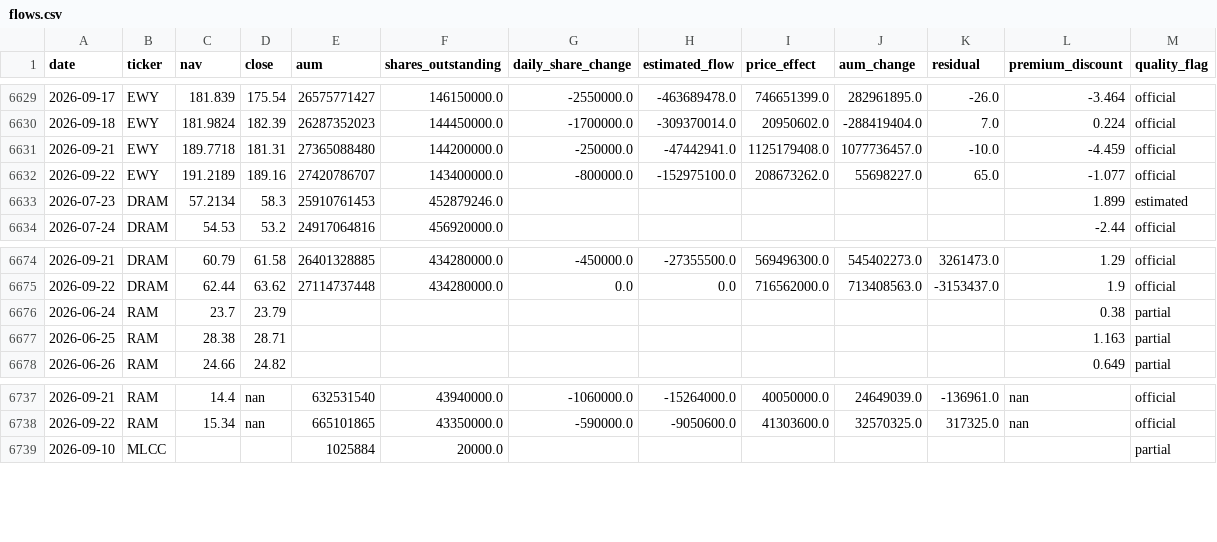
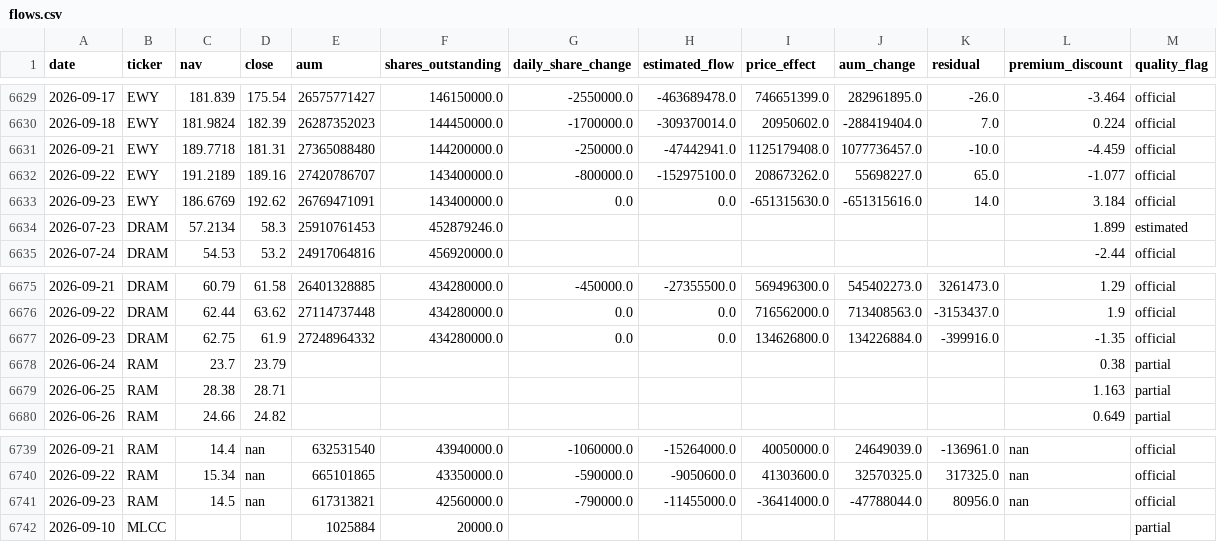
Before and after one commit to winner02-spec/ewy-dram-flow-dashboard-, a CSV file: data/flows.csv, drawn as a sheet; only a part is shown, gaps mark what is left out.

Commit message:
data: 2026-09-24

```diff
--- a/data/flows.csv
+++ b/data/flows.csv
@@ -6632,2 +6632,3 @@ date,ticker,nav,close,aum,shares_outstanding,daily_share_change,estimated_flow,p
 2026-09-22,EWY,191.2189,189.16,27420786707,143400000.0,-800000.0,-152975100.0,208673262.0,55698227.0,65.0,-1.077,official
+2026-09-23,EWY,186.6769,192.62,26769471091,143400000.0,0.0,0.0,-651315630.0,-651315616.0,14.0,3.184,official
 2026-07-23,DRAM,57.2134,58.3,25910761453,452879246.0,,,,,,1.899,estimated
@@ -6675,2 +6676,3 @@ date,ticker,nav,close,aum,shares_outstanding,daily_share_change,estimated_flow,p
 2026-09-22,DRAM,62.44,63.62,27114737448,434280000.0,0.0,0.0,716562000.0,713408563.0,-3153437.0,1.9,official
+2026-09-23,DRAM,62.75,61.9,27248964332,434280000.0,0.0,0.0,134626800.0,134226884.0,-399916.0,-1.35,official
 2026-06-24,RAM,23.7,23.79,,,,,,,,0.38,partial
@@ -6738,2 +6740,3 @@ date,ticker,nav,close,aum,shares_outstanding,daily_share_change,estimated_flow,p
 2026-09-22,RAM,15.34,nan,665101865,43350000.0,-590000.0,-9050600.0,41303600.0,32570325.0,317325.0,nan,official
+2026-09-23,RAM,14.5,nan,617313821,42560000.0,-790000.0,-11455000.0,-36414000.0,-47788044.0,80956.0,nan,official
 2026-09-10,MLCC,,,1025884,20000.0,,,,,,,partial
```
Also changed, not shown: 2 other files.
